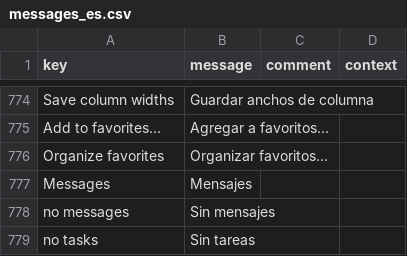
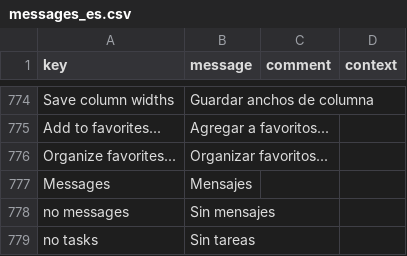
Before and after one commit to edarkea/ax-erp, a CSV file: src/main/resources/i18n/messages_es.csv, drawn as a sheet; only a part is shown, gaps mark what is left out.

```diff
--- a/src/main/resources/i18n/messages_es.csv
+++ b/src/main/resources/i18n/messages_es.csv
@@ -877,3 +877,3 @@
 "Add to favorites...","Agregar a favoritos...","","",
-"Organize favorites","Organizar favoritos...","","",
+"Organize favorites...","Organizar favoritos...","","",
 "Messages","Mensajes","","",
```
Also changed, not shown: 18 other files.
